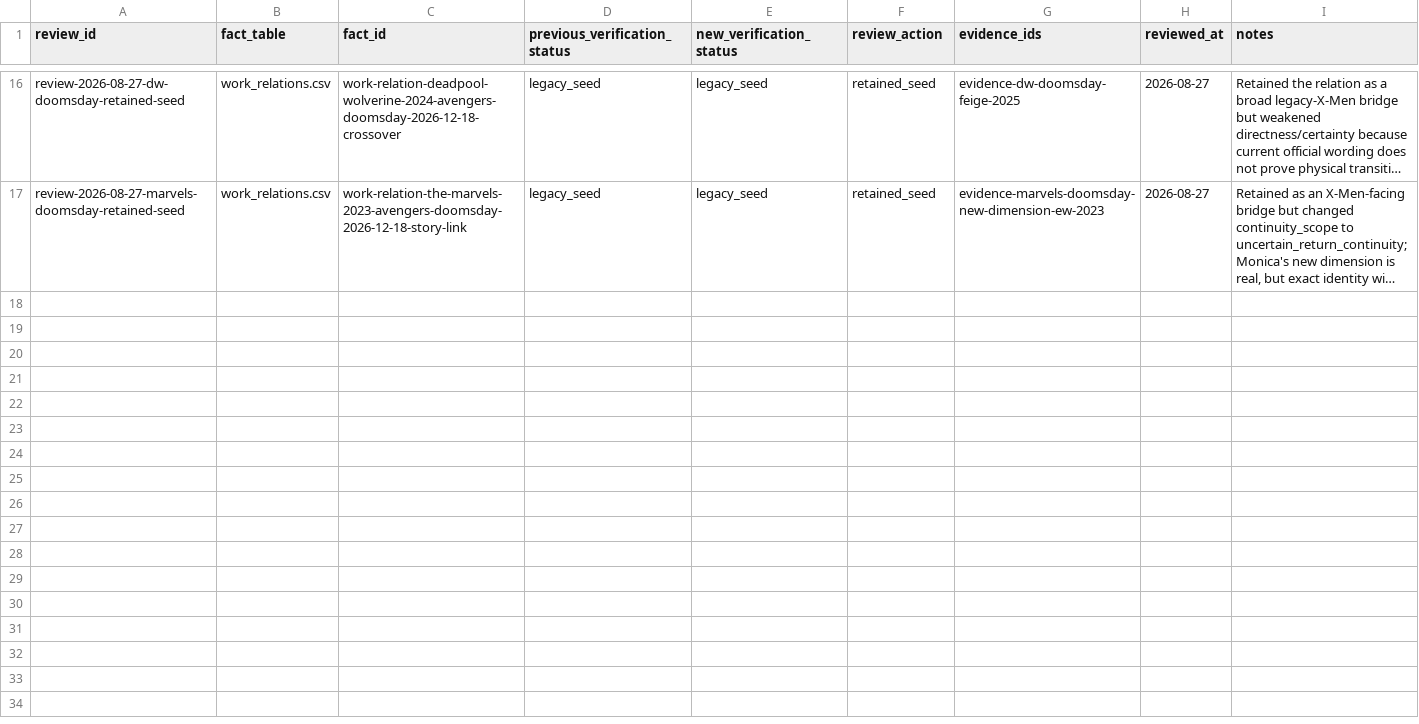
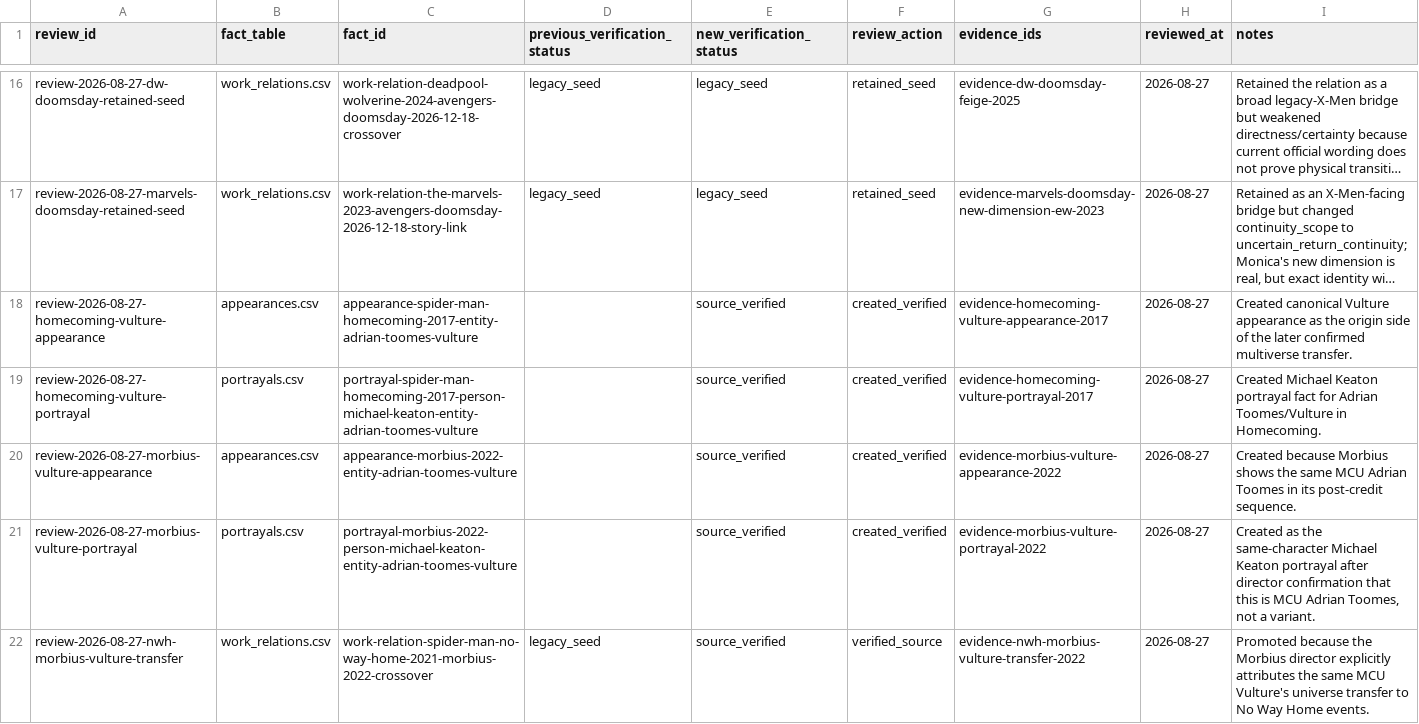
Before and after one commit to kamochama/marvel-flowchart-jp, a CSV file: data/content_audit/reviews.csv, drawn as a sheet; only a part is shown, gaps mark what is left out; long unchanged cells end in …; the diff covers the shown part only; the diff names each change by its address in the sheet, - before the commit and + after, or states it on an @@ line.

```diff
--- a/data/content_audit/reviews.csv
+++ b/data/content_audit/reviews.csv
+row 18: review-2026-08-27-homecoming-vulture-appearance | appearances.csv | appearance-spider-man-homecoming-2017-entity-adrian-toomes-vulture |  | source_verified | created_verified | evidence-homecoming-vulture-appearance-2017 | 2026-08-27 | Created canonical Vulture appearance as the origin side of the later confirmed multiverse transfer.
+row 19: review-2026-08-27-homecoming-vulture-portrayal | portrayals.csv | portrayal-spider-man-homecoming-2017-person-michael-keaton-entity-adrian-toomes-vulture |  | source_verified | created_verified | evidence-homecoming-vulture-portrayal-2017 | 2026-08-27 | Created Michael Keaton portrayal fact for Adrian Toomes/Vulture in Homecoming.
+row 20: review-2026-08-27-morbius-vulture-appearance | appearances.csv | appearance-morbius-2022-entity-adrian-toomes-vulture |  | source_verified | created_verified | evidence-morbius-vulture-appearance-2022 | 2026-08-27 | Created because Morbius shows the same MCU Adrian Toomes in its post-credit sequence.
+row 21: review-2026-08-27-morbius-vulture-portrayal | portrayals.csv | portrayal-morbius-2022-person-michael-keaton-entity-adrian-toomes-vulture |  | source_verified | created_verified | evidence-morbius-vulture-portrayal-2022 | 2026-08-27 | Created as the same-character Michael Keaton portrayal after director confirmation that this is MCU Adrian Toomes, not a variant.
+row 22: review-2026-08-27-nwh-morbius-vulture-transfer | work_relations.csv | work-relation-spider-man-no-way-home-2021-morbius-2022-crossover | legacy_seed | source_verified | verified_source | evidence-nwh-morbius-vulture-transfer-2022 | 2026-08-27 | Promoted because the Morbius director explicitly attributes the same MCU Vulture's universe transfer to No Way Home events.
```
Also changed, not shown: 4 added rows elsewhere in this file, data/library/appearances.csv, data/library/evidence.csv, 6 other files.
